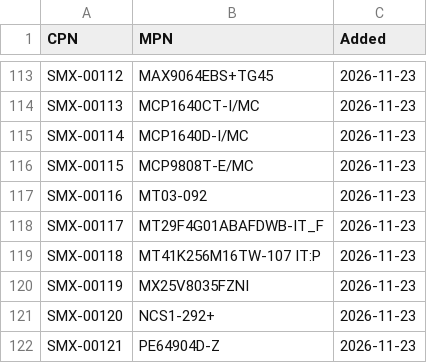
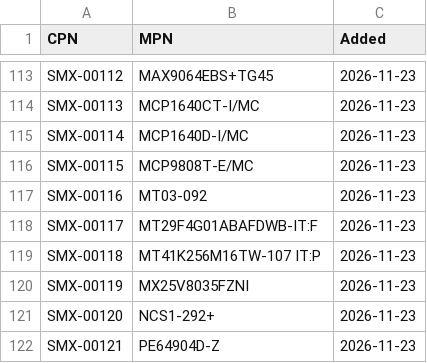
Before and after one commit to noverloop/smash-v3, a CSV file: availability/cpn_registry.csv, drawn as a sheet; only a part is shown, gaps mark what is left out.

```diff
--- a/availability/cpn_registry.csv
+++ b/availability/cpn_registry.csv
@@ -117,3 +117,3 @@ SMX-00115,MCP9808T-E/MC,2026-11-23
 SMX-00116,MT03-092,2026-11-23
-SMX-00117,MT29F4G01ABAFDWB-IT_F,2026-11-23
+SMX-00117,MT29F4G01ABAFDWB-IT:F,2026-11-23
 SMX-00118,MT41K256M16TW-107 IT:P,2026-11-23
```
Also changed, not shown: 10 other files.
